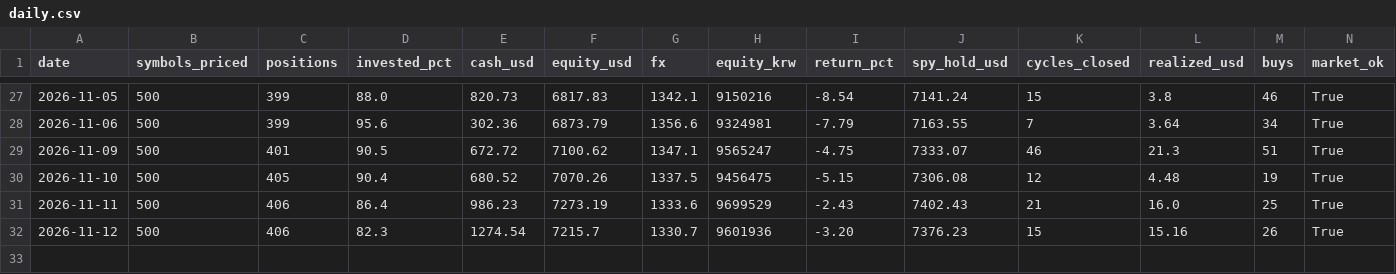
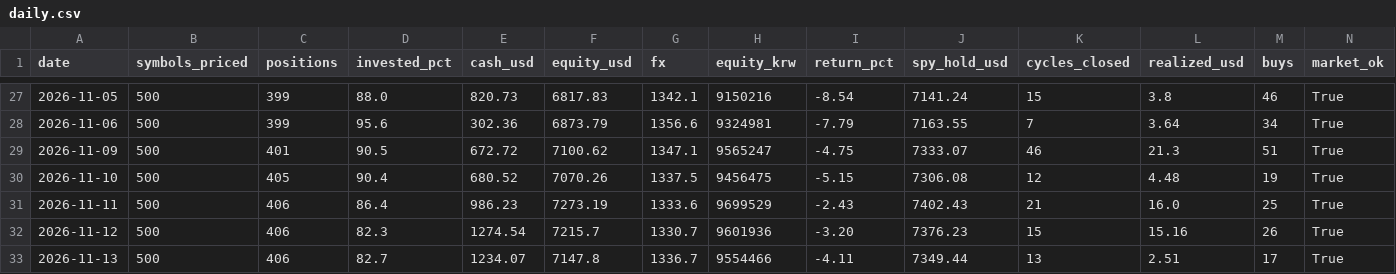
Before and after one commit to sands15/Toss_Trading_Bot, a CSV file: experiments/soxl_ai_paper/records/martingale/daily.csv, drawn as a sheet; only a part is shown, gaps mark what is left out; the diff names each change by its address in the sheet, - before the commit and + after, or states it on an @@ line.

```diff
--- a/experiments/soxl_ai_paper/records/martingale/daily.csv
+++ b/experiments/soxl_ai_paper/records/martingale/daily.csv
+row 33: 2026-11-13 | 500 | 406 | 82.7 | 1234.07 | 7147.8 | 1336.7 | 9554466 | -4.11 | 7349.44 | 13 | 2.51 | 17 | True
```
Also changed, not shown: experiments/soxl_ai_paper/records/daily.csv, experiments/soxl_ai_paper/records/martingale/trades.csv, 7 other files.
